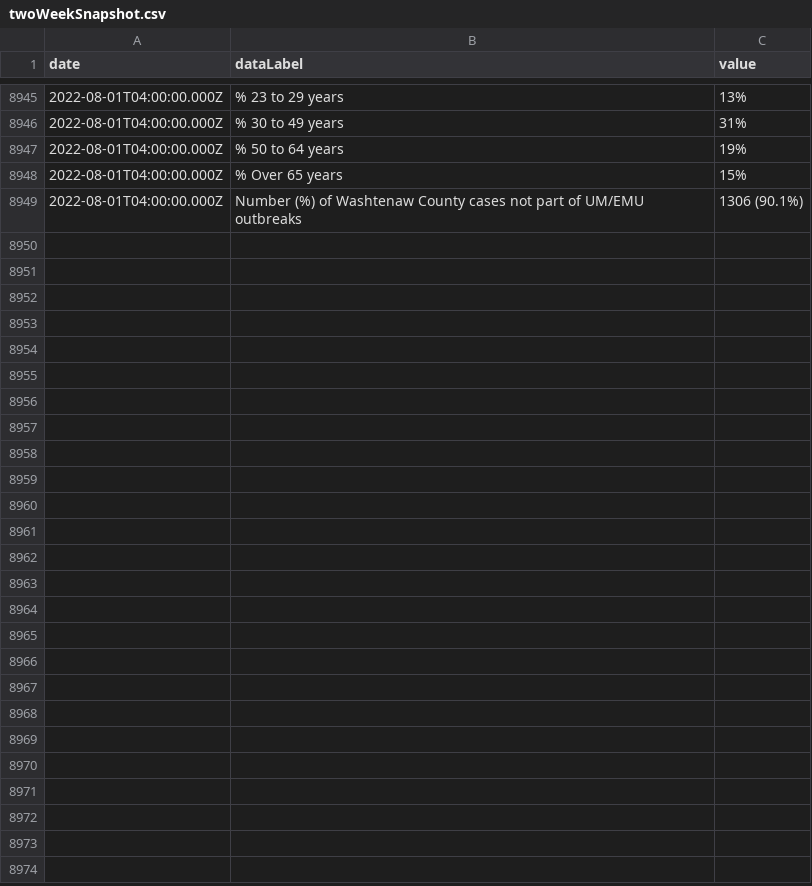
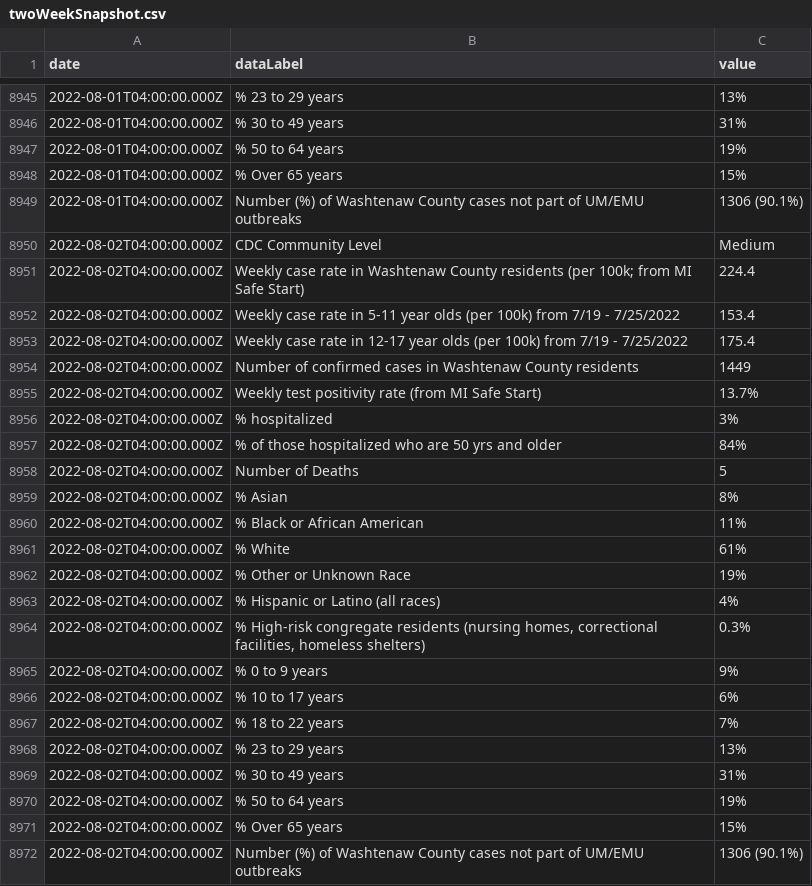
Before and after one commit to jdk2pq/washtenaw-covid-tracker, a CSV file: data/twoWeekSnapshot.csv, drawn as a sheet; only a part is shown, gaps mark what is left out; the diff names each change by its address in the sheet, - before the commit and + after, or states it on an @@ line.

```diff
--- a/data/twoWeekSnapshot.csv
+++ b/data/twoWeekSnapshot.csv
+row 8950: 2022-08-02T04:00:00.000Z | CDC Community Level | Medium
+row 8951: 2022-08-02T04:00:00.000Z | Weekly case rate in Washtenaw County residents (per 100k; from MI Safe Start) | 224.4
+row 8952: 2022-08-02T04:00:00.000Z | Weekly case rate in 5-11 year olds (per 100k) from 7/19 - 7/25/2022 | 153.4
+row 8953: 2022-08-02T04:00:00.000Z | Weekly case rate in 12-17 year olds (per 100k) from 7/19 - 7/25/2022 | 175.4
+row 8954: 2022-08-02T04:00:00.000Z | Number of confirmed cases in Washtenaw County residents | 1449
+row 8955: 2022-08-02T04:00:00.000Z | Weekly test positivity rate (from MI Safe Start) | 13.7%
+row 8956: 2022-08-02T04:00:00.000Z | % hospitalized | 3%
+row 8957: 2022-08-02T04:00:00.000Z | % of those hospitalized who are 50 yrs and older | 84%
+row 8958: 2022-08-02T04:00:00.000Z | Number of Deaths | 5
+row 8959: 2022-08-02T04:00:00.000Z | % Asian | 8%
+row 8960: 2022-08-02T04:00:00.000Z | % Black or African American | 11%
+row 8961: 2022-08-02T04:00:00.000Z | % White | 61%
+row 8962: 2022-08-02T04:00:00.000Z | % Other or Unknown Race | 19%
+row 8963: 2022-08-02T04:00:00.000Z | % Hispanic or Latino (all races) | 4%
+row 8964: 2022-08-02T04:00:00.000Z | % High-risk congregate residents (nursing homes, correctional facilities, homeless shelters) | 0.3%
+row 8965: 2022-08-02T04:00:00.000Z | % 0 to 9 years | 9%
+row 8966: 2022-08-02T04:00:00.000Z | % 10 to 17 years | 6%
+row 8967: 2022-08-02T04:00:00.000Z | % 18 to 22 years | 7%
+row 8968: 2022-08-02T04:00:00.000Z | % 23 to 29 years | 13%
+row 8969: 2022-08-02T04:00:00.000Z | % 30 to 49 years | 31%
+row 8970: 2022-08-02T04:00:00.000Z | % 50 to 64 years | 19%
+row 8971: 2022-08-02T04:00:00.000Z | % Over 65 years | 15%
+row 8972: 2022-08-02T04:00:00.000Z | Number (%) of Washtenaw County cases not part of UM/EMU outbreaks | 1306 (90.1%)
```
Also changed, not shown: data/byAgeGroup.csv, data/byRace.csv, 3 other files.
